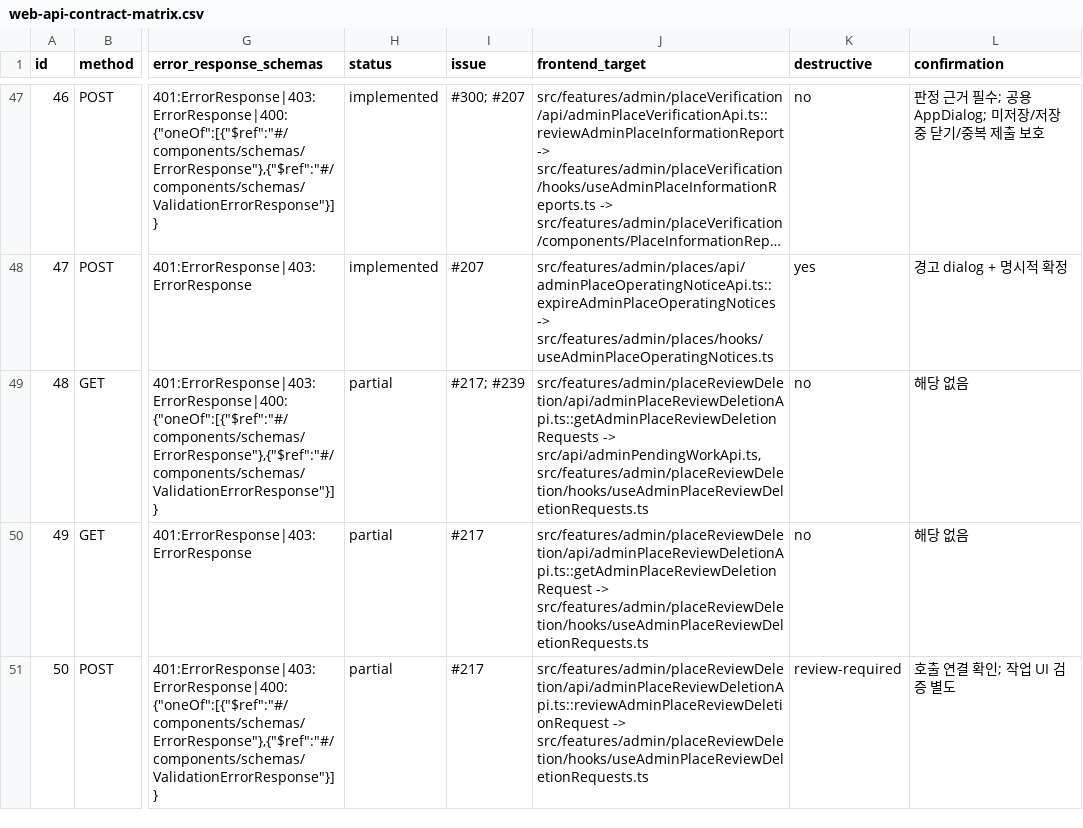
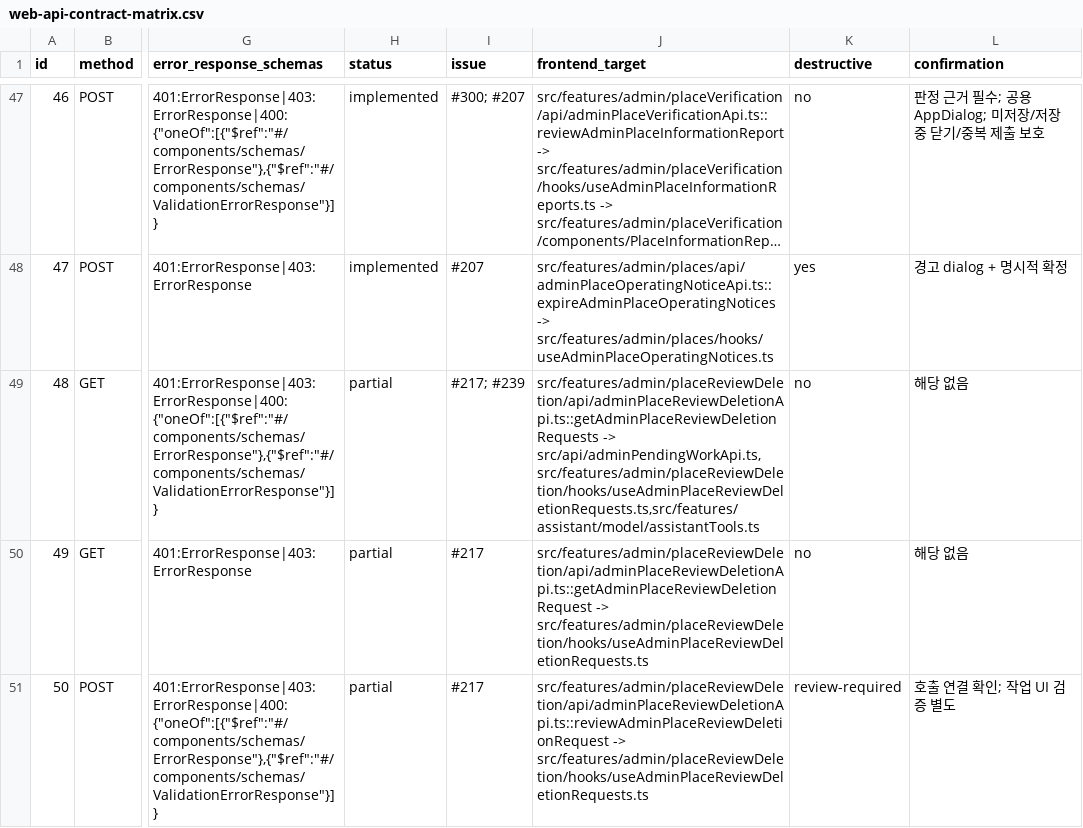
Before and after one commit to Type-Nu11/pingdom-admin, a CSV file: docs/web-api-contract-matrix.csv, drawn as a sheet; only a part is shown, gaps mark what is left out; long unchanged cells end in …; the diff names each change by its address in the sheet, - before the commit and + after, or states it on an @@ line.

```diff
--- a/docs/web-api-contract-matrix.csv
+++ b/docs/web-api-contract-matrix.csv
-J49 (frontend_target): src/features/admin/placeReviewDeletion/api/adminPlaceReviewDeletionApi.ts::getAdminPlaceReviewDeletionRequests -> src/api/adminPendingWorkApi.ts,src/features/admin/placeReviewDeletion/hooks/useAdminPlaceReviewDeletionRequests.ts
+J49 (frontend_target): src/features/admin/placeReviewDeletion/api/adminPlaceReviewDeletionApi.ts::getAdminPlaceReviewDeletionRequests -> src/api/adminPendingWorkApi.ts,src/features/admin/placeReviewDeletion/hooks/useAdminPlaceReviewDeletionRequests.ts,src/features/assistant/model/assistantTools.ts
```
Also changed, not shown: 33 other files.
